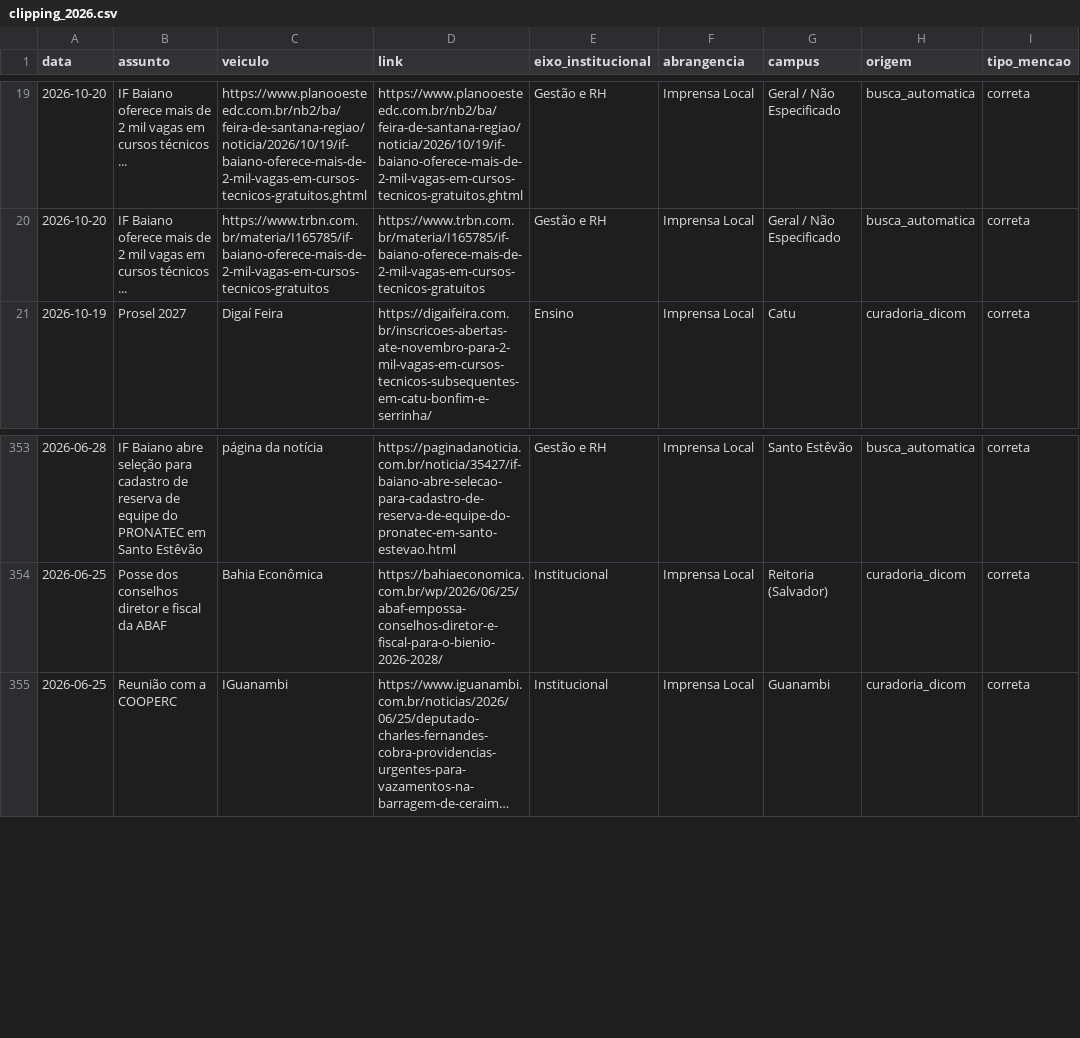
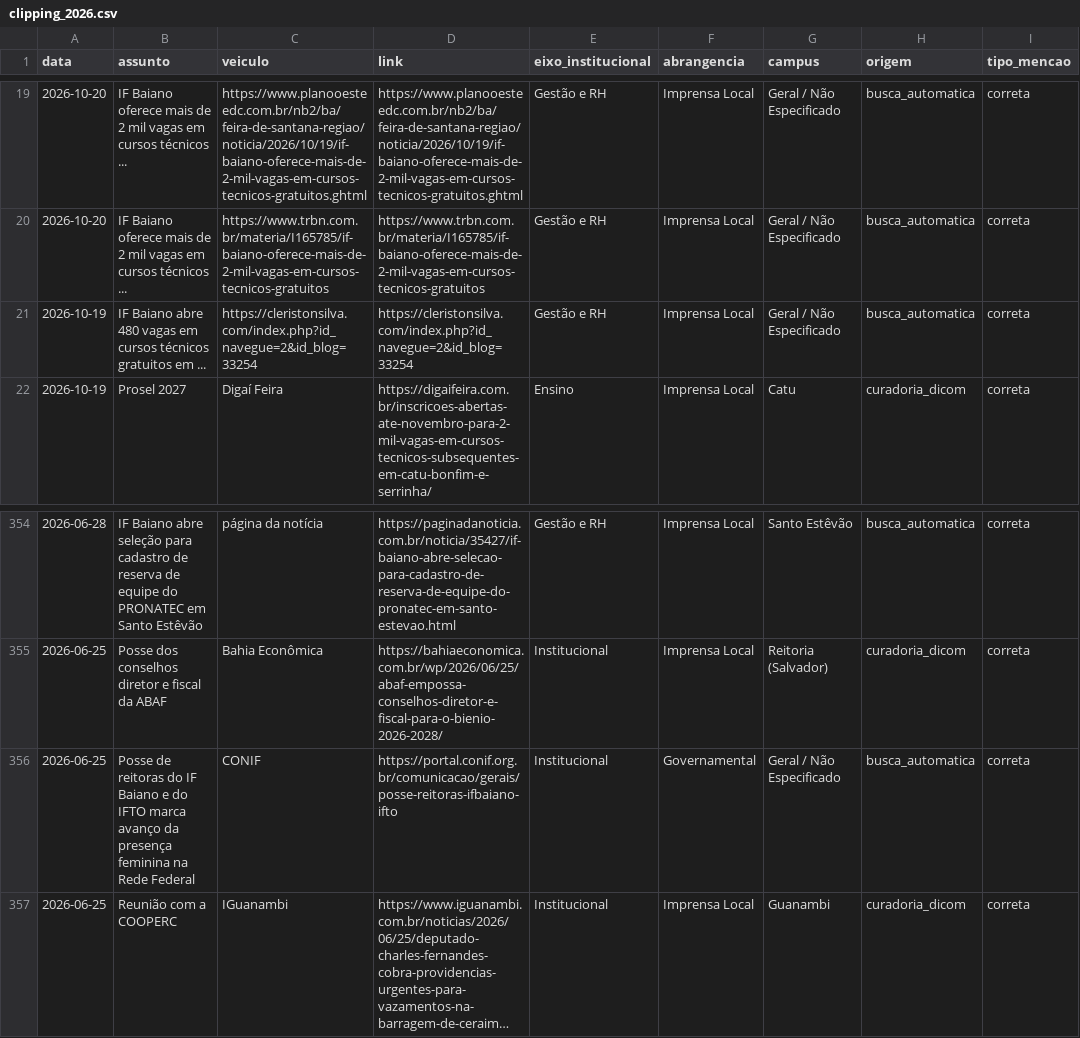
Before and after one commit to ascomifbaiano/clipping, a CSV file: data/clipping_2026.csv, drawn as a sheet; only a part is shown, gaps mark what is left out; long unchanged cells end in …; the diff names each change by its address in the sheet, - before the commit and + after, or states it on an @@ line.

```diff
--- a/data/clipping_2026.csv
+++ b/data/clipping_2026.csv
+row 21: 2026-10-19 | IF Baiano abre 480 vagas em cursos técnicos gratuitos em ... | https://cleristonsilva.com/index.php?id_navegue=2&id_blog=33254 | https://cleristonsilva.com/index.php?id_navegue=2&id_blog=33254 | Gestão e RH | Imprensa Local | Geral / Não Especificado | busca_automatica | correta
+row 356: 2026-06-25 | Posse de reitoras do IF Baiano e do IFTO marca avanço da presença feminina na Rede Federal | CONIF | https://portal.conif.org.br/comunicacao/gerais/posse-reitoras-ifbaiano-ifto | Institucional | Governamental | Geral / Não Especificado | busca_automatica | correta
```
Also changed, not shown: data/clipping_geral.csv, 1 other file.
